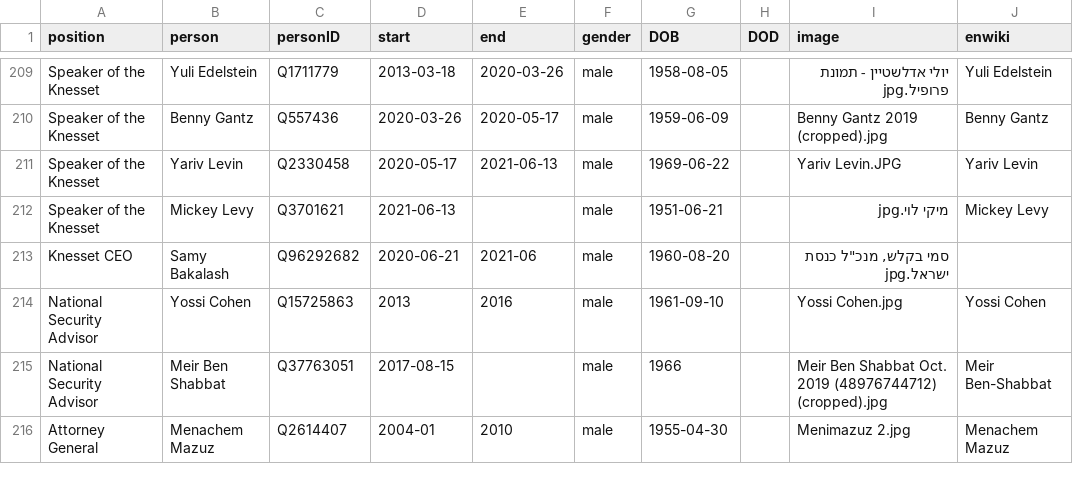
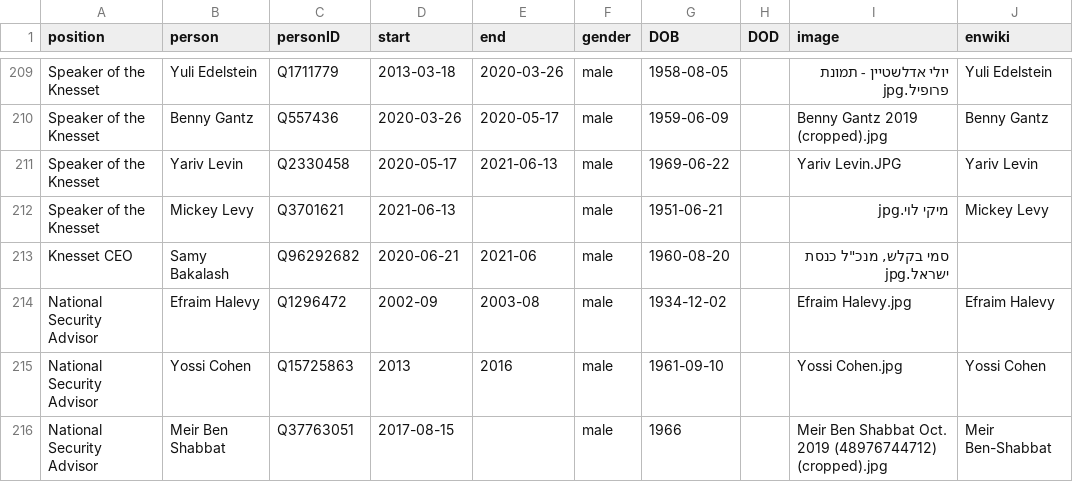
Before and after one commit to every-politician-scrapers/israel-ministers, a CSV file: html/holders21.csv, drawn as a sheet; only a part is shown, gaps mark what is left out; the shorter side is filled out with more unchanged rows.

Commit message:
PCB update

```diff
--- a/html/holders21.csv
+++ b/html/holders21.csv
@@ -213,2 +213,3 @@ Speaker of the Knesset,Mickey Levy,Q3701621,2021-06-13,,male,1951-06-21,,מיק
 Knesset CEO,Samy Bakalash,Q96292682,2020-06-21,2021-06,male,1960-08-20,,"סמי בקלש, מנכ""ל כנסת ישראל.jpg",
+National Security Advisor,Efraim Halevy,Q1296472,2002-09,2003-08,male,1934-12-02,,Efraim Halevy.jpg,Efraim Halevy
 National Security Advisor,Yossi Cohen,Q15725863,2013,2016,male,1961-09-10,,Yossi Cohen.jpg,Yossi Cohen
```
